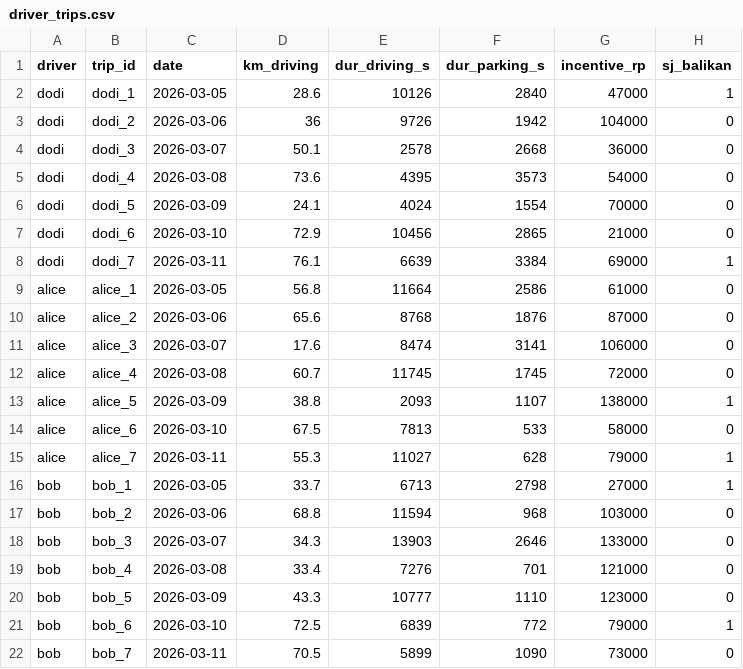
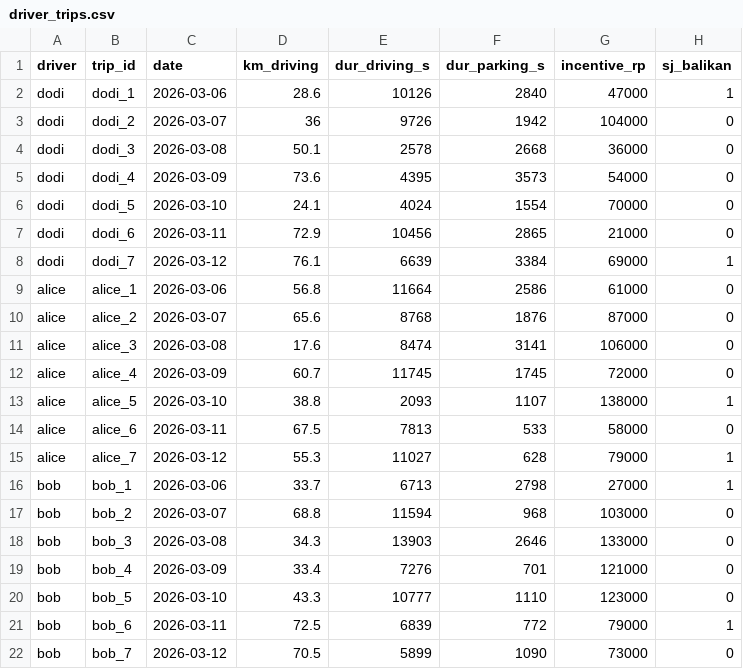
Before and after one commit to romanusdd-spec/driver-incentive-site, a CSV file: data/driver_trips.csv, drawn as a sheet.

```diff
--- a/data/driver_trips.csv
+++ b/data/driver_trips.csv
@@ -1,22 +1,22 @@
 driver,trip_id,date,km_driving,dur_driving_s,dur_parking_s,incentive_rp,sj_balikan
-dodi,dodi_1,2026-03-05,28.6,10126,2840,47000,1
-dodi,dodi_2,2026-03-06,36,9726,1942,104000,0
-dodi,dodi_3,2026-03-07,50.1,2578,2668,36000,0
-dodi,dodi_4,2026-03-08,73.6,4395,3573,54000,0
-dodi,dodi_5,2026-03-09,24.1,4024,1554,70000,0
-dodi,dodi_6,2026-03-10,72.9,10456,2865,21000,0
-dodi,dodi_7,2026-03-11,76.1,6639,3384,69000,1
-alice,alice_1,2026-03-05,56.8,11664,2586,61000,0
-alice,alice_2,2026-03-06,65.6,8768,1876,87000,0
-alice,alice_3,2026-03-07,17.6,8474,3141,106000,0
-alice,alice_4,2026-03-08,60.7,11745,1745,72000,0
-alice,alice_5,2026-03-09,38.8,2093,1107,138000,1
-alice,alice_6,2026-03-10,67.5,7813,533,58000,0
-alice,alice_7,2026-03-11,55.3,11027,628,79000,1
-bob,bob_1,2026-03-05,33.7,6713,2798,27000,1
-bob,bob_2,2026-03-06,68.8,11594,968,103000,0
-bob,bob_3,2026-03-07,34.3,13903,2646,133000,0
-bob,bob_4,2026-03-08,33.4,7276,701,121000,0
-bob,bob_5,2026-03-09,43.3,10777,1110,123000,0
-bob,bob_6,2026-03-10,72.5,6839,772,79000,1
-bob,bob_7,2026-03-11,70.5,5899,1090,73000,0
+dodi,dodi_1,2026-03-06,28.6,10126,2840,47000,1
+dodi,dodi_2,2026-03-07,36,9726,1942,104000,0
+dodi,dodi_3,2026-03-08,50.1,2578,2668,36000,0
+dodi,dodi_4,2026-03-09,73.6,4395,3573,54000,0
+dodi,dodi_5,2026-03-10,24.1,4024,1554,70000,0
+dodi,dodi_6,2026-03-11,72.9,10456,2865,21000,0
+dodi,dodi_7,2026-03-12,76.1,6639,3384,69000,1
+alice,alice_1,2026-03-06,56.8,11664,2586,61000,0
+alice,alice_2,2026-03-07,65.6,8768,1876,87000,0
+alice,alice_3,2026-03-08,17.6,8474,3141,106000,0
+alice,alice_4,2026-03-09,60.7,11745,1745,72000,0
+alice,alice_5,2026-03-10,38.8,2093,1107,138000,1
+alice,alice_6,2026-03-11,67.5,7813,533,58000,0
+alice,alice_7,2026-03-12,55.3,11027,628,79000,1
+bob,bob_1,2026-03-06,33.7,6713,2798,27000,1
+bob,bob_2,2026-03-07,68.8,11594,968,103000,0
+bob,bob_3,2026-03-08,34.3,13903,2646,133000,0
+bob,bob_4,2026-03-09,33.4,7276,701,121000,0
+bob,bob_5,2026-03-10,43.3,10777,1110,123000,0
+bob,bob_6,2026-03-11,72.5,6839,772,79000,1
+bob,bob_7,2026-03-12,70.5,5899,1090,73000,0
```
